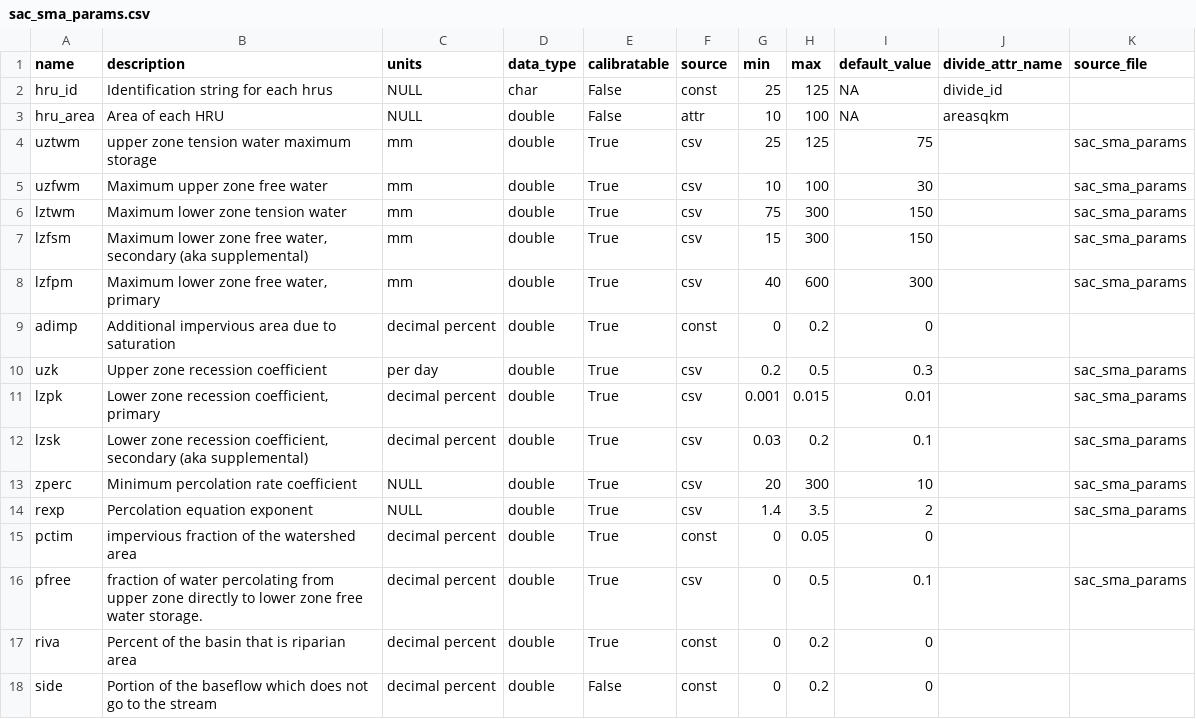
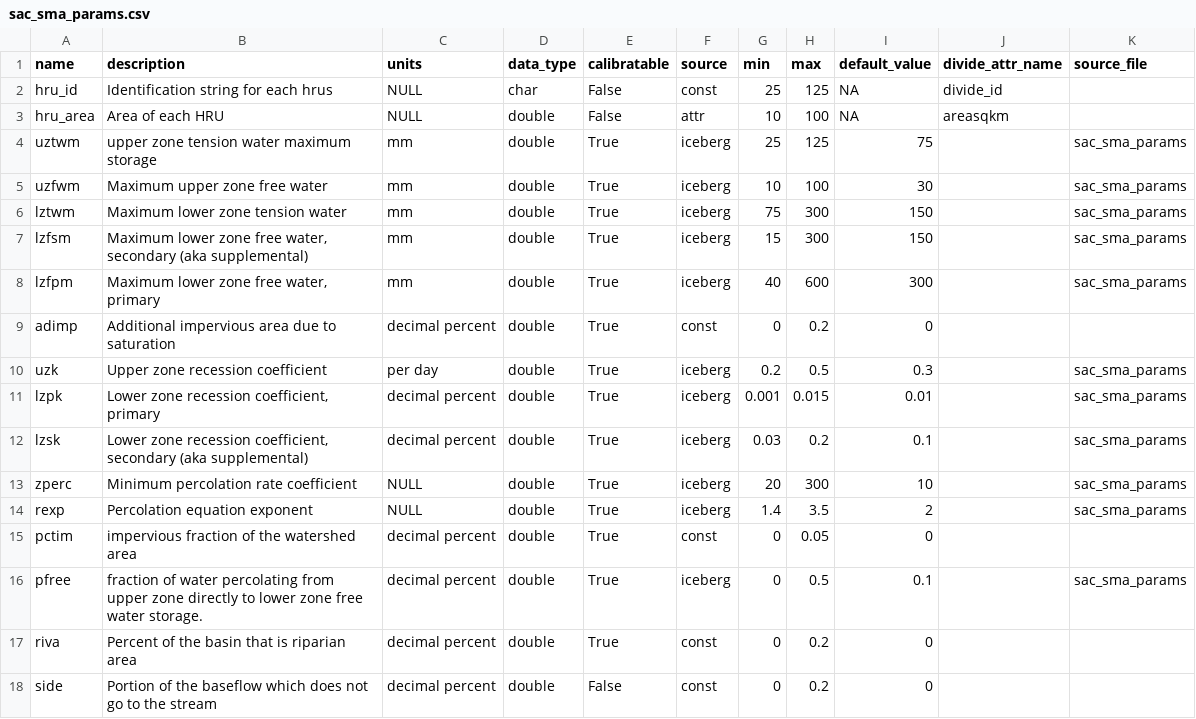
Before and after one commit to NGWPC/icefabric-archive, a CSV file: src/icefabric_api/data/sac_sma_params.csv, drawn as a sheet; only a part is shown.

```diff
--- a/src/icefabric_api/data/sac_sma_params.csv
+++ b/src/icefabric_api/data/sac_sma_params.csv
@@ -3,15 +3,15 @@ hru_id,Identification string for each hrus,NULL,char,False,const,25,125,NA,divid
 hru_area,Area of each HRU,NULL,double,False,attr,10,100,NA,areasqkm,
-uztwm,upper zone tension water maximum storage,mm,double,True,csv,25,125,75,,sac_sma_params
-uzfwm,Maximum upper zone free water,mm,double,True,csv,10,100,30,,sac_sma_params
-lztwm,Maximum lower zone tension water,mm,double,True,csv,75,300,150,,sac_sma_params
-lzfsm,"Maximum lower zone free water, secondary (aka supplemental)",mm,double,True,csv,15,300,150,,sac_sma_params
-lzfpm,"Maximum lower zone free water, primary",mm,double,True,csv,40,600,300,,sac_sma_params
+uztwm,upper zone tension water maximum storage,mm,double,True,iceberg,25,125,75,,sac_sma_params
+uzfwm,Maximum upper zone free water,mm,double,True,iceberg,10,100,30,,sac_sma_params
+lztwm,Maximum lower zone tension water,mm,double,True,iceberg,75,300,150,,sac_sma_params
+lzfsm,"Maximum lower zone free water, secondary (aka supplemental)",mm,double,True,iceberg,15,300,150,,sac_sma_params
+lzfpm,"Maximum lower zone free water, primary",mm,double,True,iceberg,40,600,300,,sac_sma_params
 adimp,Additional impervious area due to saturation,decimal percent,double,True,const,0,0.2,0,,
-uzk,Upper zone recession coefficient,per day ,double,True,csv,0.2,0.5,0.3,,sac_sma_params
-lzpk,"Lower zone recession coefficient, primary",decimal percent,double,True,csv,0.001,0.015,0.01,,sac_sma_params
-lzsk,"Lower zone recession coefficient, secondary (aka supplemental)",decimal percent,double,True,csv,0.03,0.2,0.1,,sac_sma_params
-zperc,Minimum percolation rate coefficient,NULL,double,True,csv,20,300,10,,sac_sma_params
-rexp,Percolation equation exponent,NULL,double,True,csv,1.4,3.5,2,,sac_sma_params
+uzk,Upper zone recession coefficient,per day ,double,True,iceberg,0.2,0.5,0.3,,sac_sma_params
+lzpk,"Lower zone recession coefficient, primary",decimal percent,double,True,iceberg,0.001,0.015,0.01,,sac_sma_params
+lzsk,"Lower zone recession coefficient, secondary (aka supplemental)",decimal percent,double,True,iceberg,0.03,0.2,0.1,,sac_sma_params
+zperc,Minimum percolation rate coefficient,NULL,double,True,iceberg,20,300,10,,sac_sma_params
+rexp,Percolation equation exponent,NULL,double,True,iceberg,1.4,3.5,2,,sac_sma_params
 pctim,impervious  fraction of the watershed area ,decimal percent,double,True,const,0,0.05,0,,
-pfree,fraction of water percolating from upper zone directly to lower zone free water storage. ,decimal percent,double,True,csv,0,0.5,0.1,,sac_sma_params
+pfree,fraction of water percolating from upper zone directly to lower zone free water storage. ,decimal percent,double,True,iceberg,0,0.5,0.1,,sac_sma_params
 riva,Percent of the basin that is riparian area,decimal percent,double,True,const,0,0.2,0,,
```
Also changed, not shown: src/icefabric_api/data/cfe_params.csv, src/icefabric_api/data/snow17_params.csv, 3 other files.
